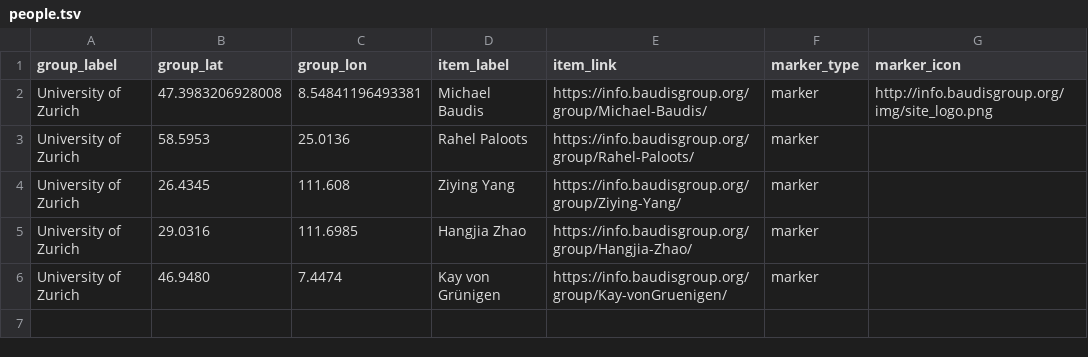
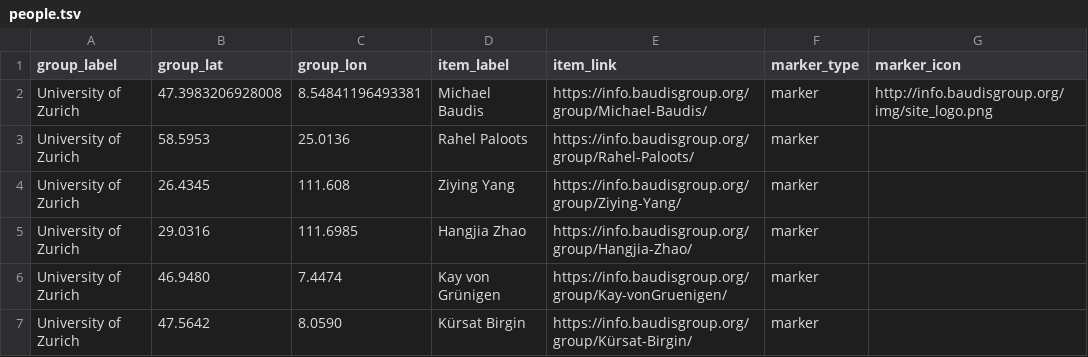
Before and after one commit to baudisgroup/baudisgroup.github.io, a TSV file: docs/group/people.tsv, drawn as a sheet.

Commit message:
Kürsat Birgin etc.

```diff
--- a/docs/group/people.tsv
+++ b/docs/group/people.tsv
@@ -6 +6,2 @@ University of Zurich	29.0316	111.6985	Hangjia Zhao	https://info.baudisgroup.org/
 University of Zurich	46.9480	7.4474	Kay von Grünigen	https://info.baudisgroup.org/group/Kay-vonGruenigen/	marker	
+University of Zurich	47.5642	8.0590	Kürsat Birgin	https://info.baudisgroup.org/group/Kürsat-Birgin/	marker	
```
Also changed, not shown: 3 other files.
